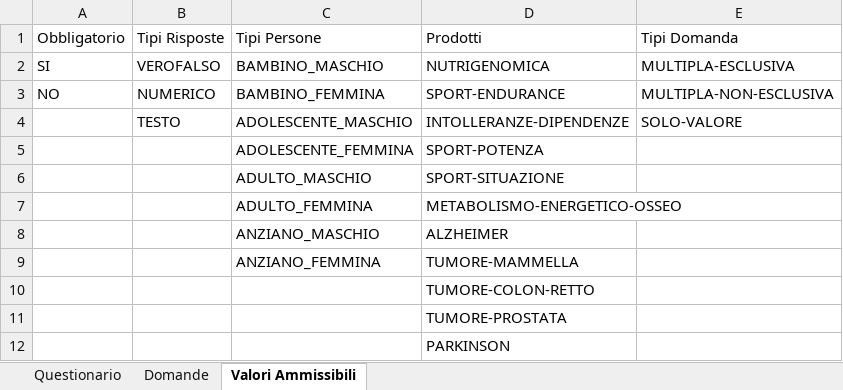
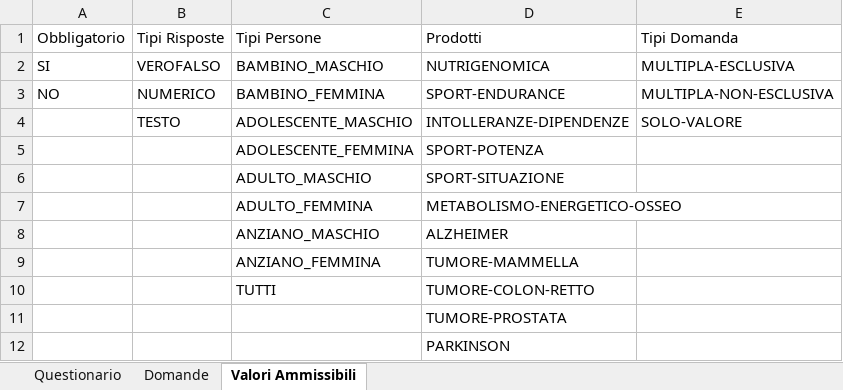
Before and after one commit to Larks81/MyGenomics, an Excel workbook: Questionari Excel/Questionario Data Entry.xlsx, sheet Valori Ammissibili, drawn as a sheet; values as stored, in another font and other column widths than the file's, no borders; the diff names each change by its address in the sheet, - before the commit and + after, or states it on an @@ line.

```diff
--- a/Questionari Excel/Questionario Data Entry.xlsx (sheet Valori Ammissibili)
+++ b/Questionari Excel/Questionario Data Entry.xlsx (sheet Valori Ammissibili)
-C10: (empty)
+C10: TUTTI
```
Also changed, not shown: sheet Domande, 5 other files.
